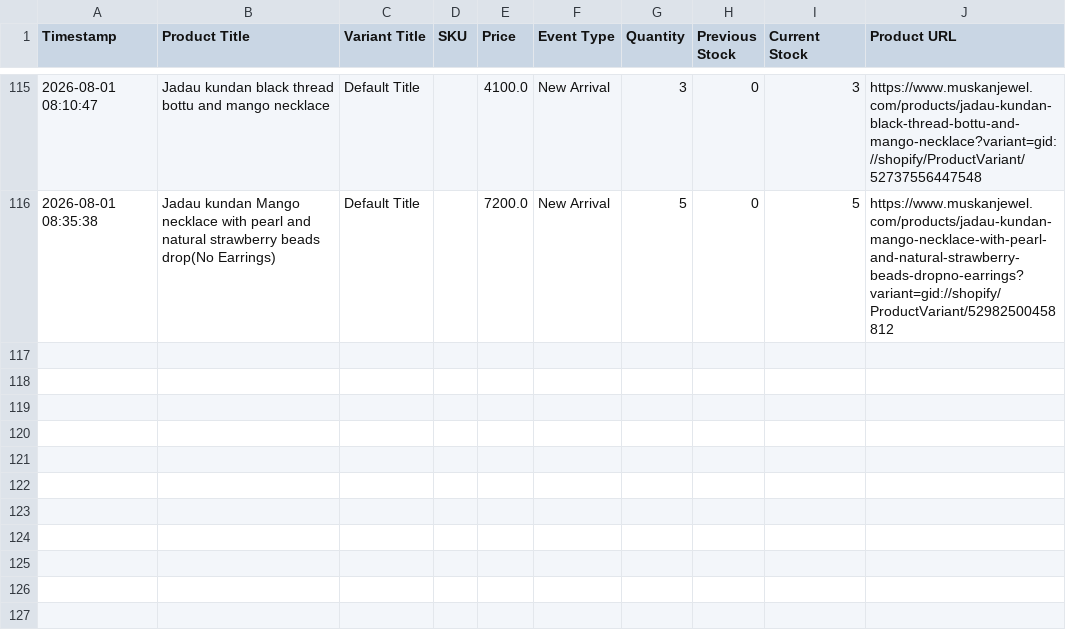
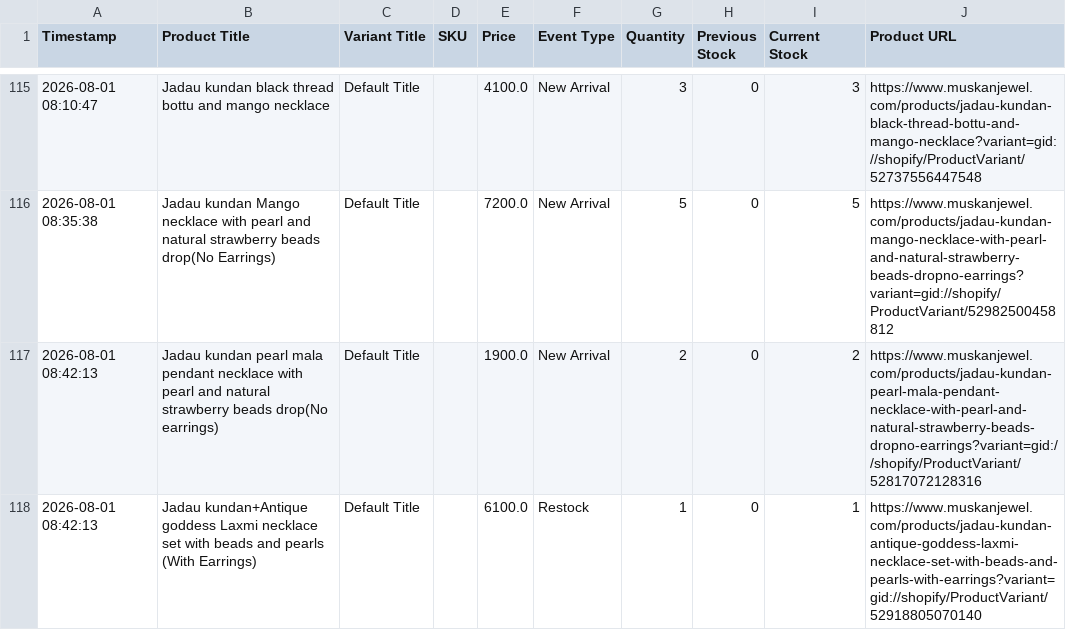
Before and after one commit to ictmentorshipdrive3-boop/Telegram-shopify-inventory-tracker-, a CSV file: muskanjewel_com_live_sales_log.csv, drawn as a sheet; only a part is shown, gaps mark what is left out.

```diff
--- a/muskanjewel_com_live_sales_log.csv
+++ b/muskanjewel_com_live_sales_log.csv
@@ -116 +116,3 @@ Timestamp,Product Title,Variant Title,SKU,Price,Event Type,Quantity,Previous Sto
 2026-08-01 08:35:38,Jadau kundan Mango necklace with pearl and natural strawberry beads drop(No Earrings),Default Title,,7200.0,New Arrival,5,0,5,https://www.muskanjewel.com/products/jadau-kundan-mango-necklace-with-pearl-and-natural-strawberry-beads-dropno-earrings?variant=gid://shopify/ProductVariant/52982500458812
+2026-08-01 08:42:13,Jadau kundan pearl mala pendant necklace with pearl and natural strawberry beads drop(No earrings),Default Title,,1900.0,New Arrival,2,0,2,https://www.muskanjewel.com/products/jadau-kundan-pearl-mala-pendant-necklace-with-pearl-and-natural-strawberry-beads-dropno-earrings?variant=gid://shopify/ProductVariant/52817072128316
+2026-08-01 08:42:13,Jadau kundan+Antique goddess Laxmi necklace set with beads and pearls (With Earrings),Default Title,,6100.0,Restock,1,0,1,https://www.muskanjewel.com/products/jadau-kundan-antique-goddess-laxmi-necklace-set-with-beads-and-pearls-with-earrings?variant=gid://shopify/ProductVariant/52918805070140
```
Also changed, not shown: 1 other file.
